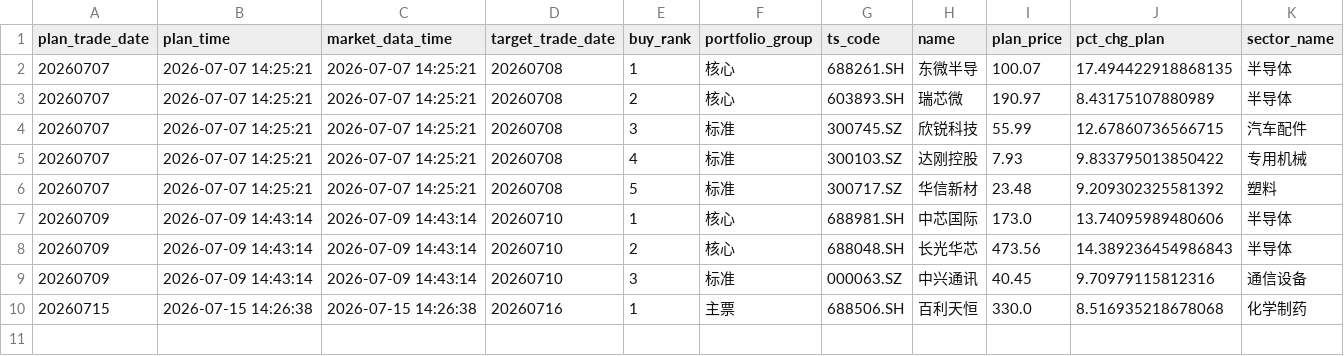
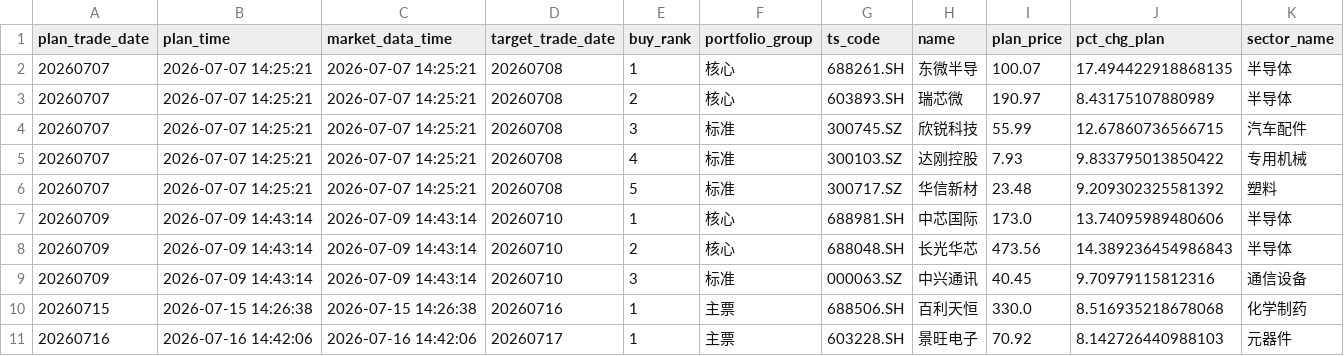
Before and after one commit to njedu2023-prog/WP, a CSV file: outputs/csv/wp_buy_plan_validation.csv, drawn as a sheet; only a part is shown; rows hold the shown columns only; the diff names each change by its address in the sheet, - before the commit and + after, or states it on an @@ line.

```diff
--- a/outputs/csv/wp_buy_plan_validation.csv
+++ b/outputs/csv/wp_buy_plan_validation.csv
+row 11: 20260716 | 2026-07-16 14:42:06 | 2026-07-16 14:42:06 | 20260717 | 1 | 主票 | 603228.SH | 景旺电子 | 70.92 | 8.142726440988103 | 元器件
```
Also changed, not shown: data/cache/wp_latest_rank_input.csv, outputs/csv/wp_buy_decision.csv, 12 other files.
